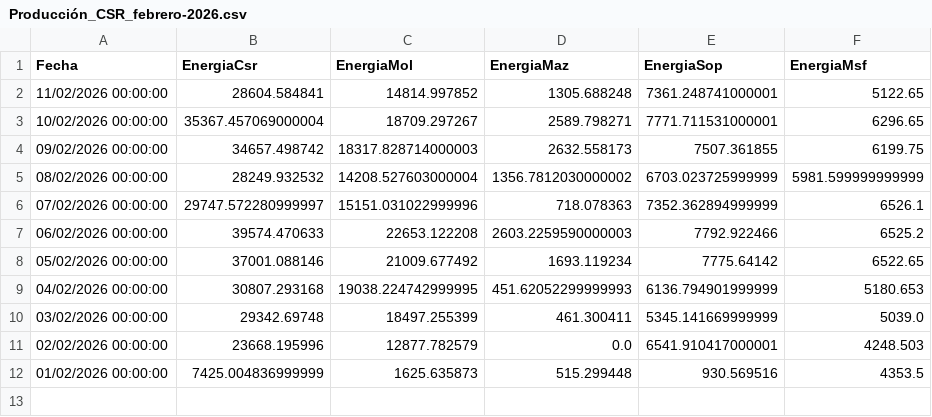
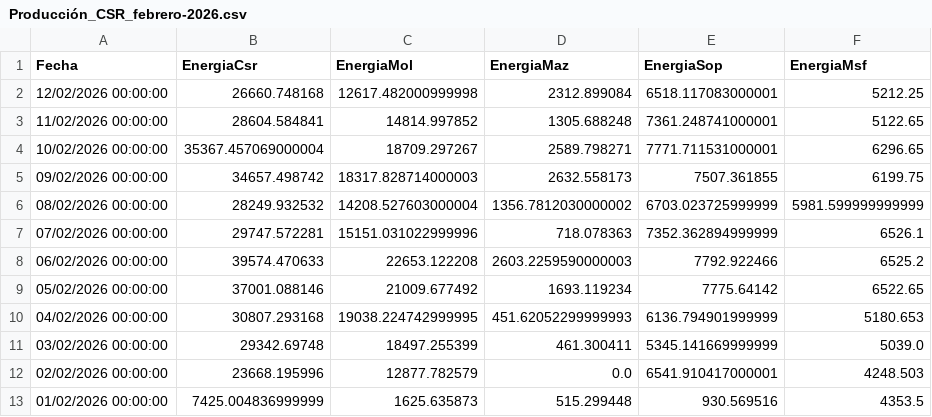
Before and after one commit to jp1309/celec, a CSV file: Produ_mensual/Producción_CSR_febrero-2026.csv, drawn as a sheet.

```diff
--- a/Produ_mensual/Producción_CSR_febrero-2026.csv
+++ b/Produ_mensual/Producción_CSR_febrero-2026.csv
@@ -1,2 +1,3 @@
 "Fecha","EnergiaCsr","EnergiaMol","EnergiaMaz","EnergiaSop","EnergiaMsf"
+"12/02/2026 00:00:00","26660.748168","12617.482000999998","2312.899084","6518.117083000001","5212.25"
 "11/02/2026 00:00:00","28604.584841","14814.997852","1305.688248","7361.248741000001","5122.65"
@@ -5,3 +6,3 @@
 "08/02/2026 00:00:00","28249.932532","14208.527603000004","1356.7812030000002","6703.023725999999","5981.599999999999"
-"07/02/2026 00:00:00","29747.572280999997","15151.031022999996","718.078363","7352.362894999999","6526.1"
+"07/02/2026 00:00:00","29747.572281","15151.031022999996","718.078363","7352.362894999999","6526.1"
 "06/02/2026 00:00:00","39574.470633","22653.122208","2603.2259590000003","7792.922466","6525.2"
```
Also changed, not shown: Hidro_mensual/Hidrología_CSR_febrero-2026.csv, data/produccion_diaria_larga.csv, 5 other files.
